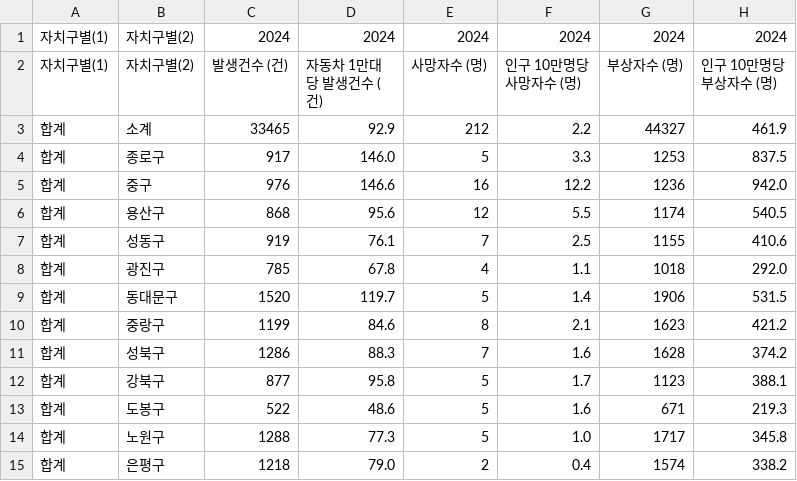
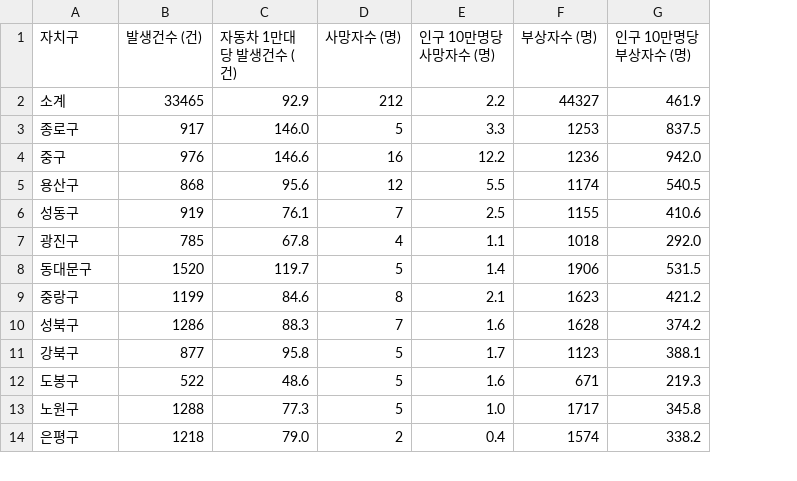
Before and after one commit to daeunpk/seoul_datahub_contest, a CSV file: measure/SAF/data/TRA-TRAACCIDENT/TRA-TRAACCIDENT.csv, drawn as a sheet; only a part is shown; removed rows and columns are numbered as before the commit, all else as after; the diff names each change by its address in the sheet, - before the commit and + after, or states it on an @@ line.

```diff
--- a/measure/SAF/data/TRA-TRAACCIDENT/TRA-TRAACCIDENT.csv
+++ b/measure/SAF/data/TRA-TRAACCIDENT/TRA-TRAACCIDENT.csv
-column A (자치구별(1)), rows 3-15: all 합계
-row 1: 자치구별(1) | 자치구별(2) | 2024 | 2024 | 2024 | 2024 | 2024 | 2024
-A1: 자치구별(2)
+A1: 자치구
```
Also changed, not shown: measure/SAF/data/CRI-BIG5CRIME/CRI-BIG5CRIME.csv, measure/SAF/data/CRI-CCTV/CRI-CCTV.csv, 53 other files.
